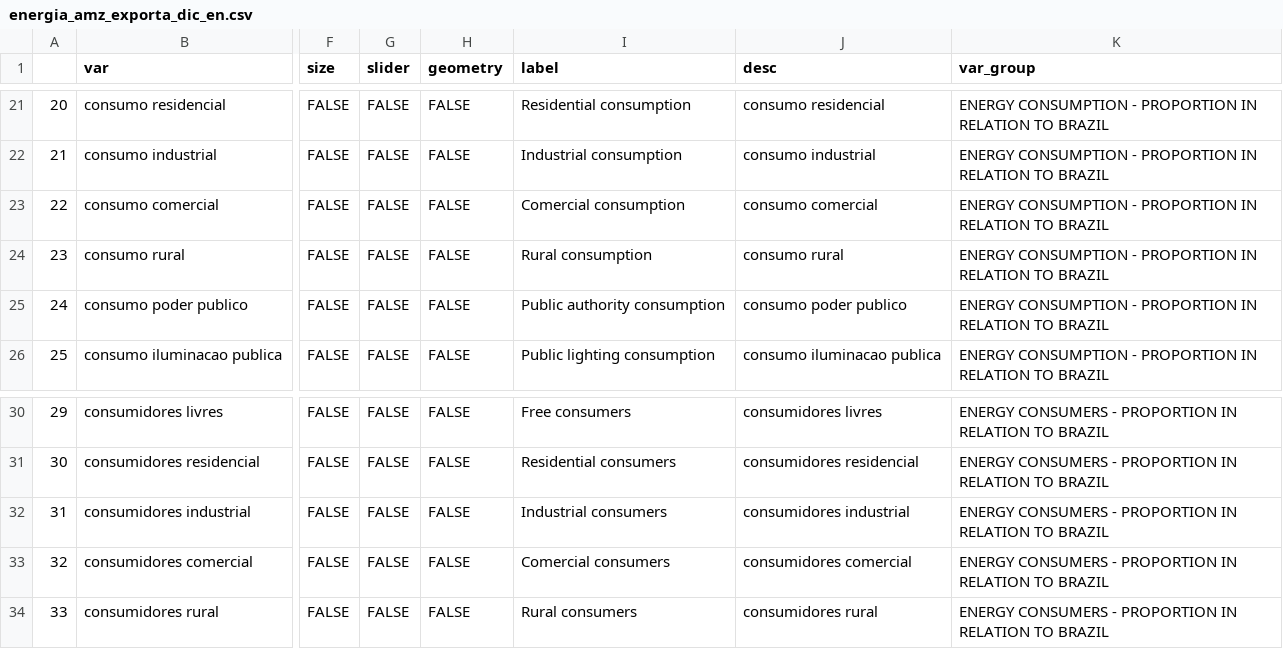
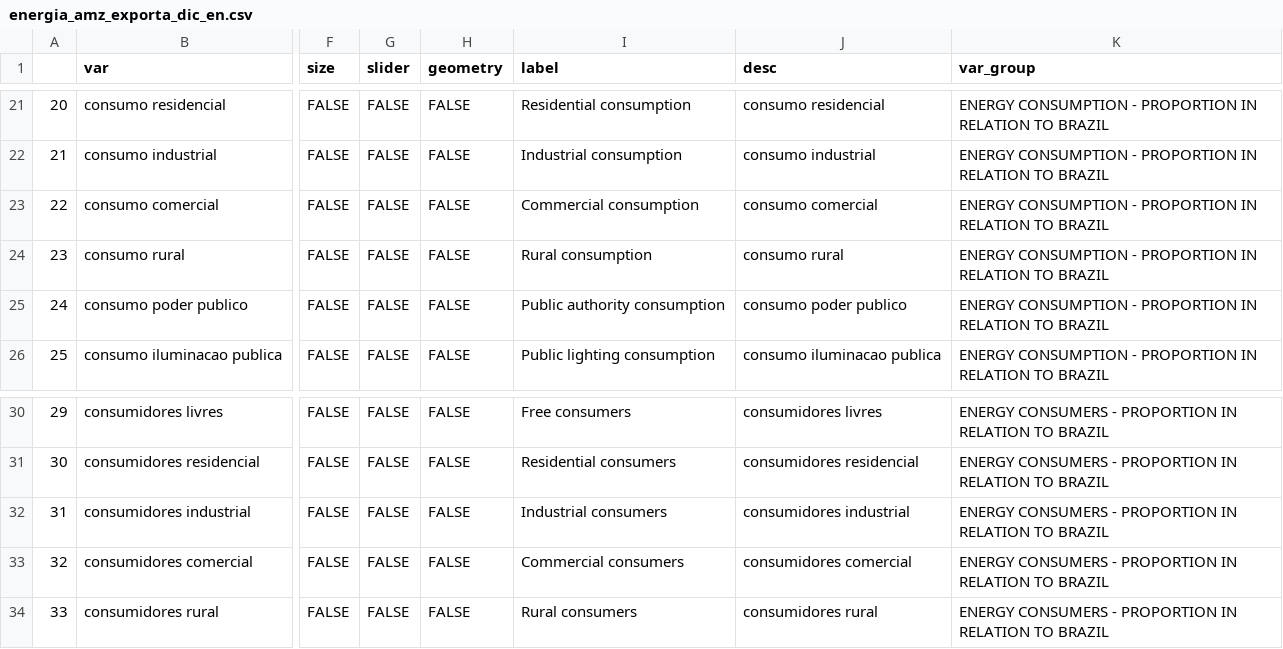
Before and after one commit to datazoompuc/datazoom_viz, a CSV file: data/energia_amz_exporta_dic_en.csv, drawn as a sheet; only a part is shown, gaps mark what is left out; the diff names each change by its address in the sheet, - before the commit and + after, or states it on an @@ line.

```diff
--- a/data/energia_amz_exporta_dic_en.csv
+++ b/data/energia_amz_exporta_dic_en.csv
-I23 (label): Comercial consumption
+I23 (label): Commercial consumption
-I33 (label): Comercial consumers
+I33 (label): Commercial consumers
```
Also changed, not shown: data/energia_amz_exporta_dic.csv, 1 other file.
